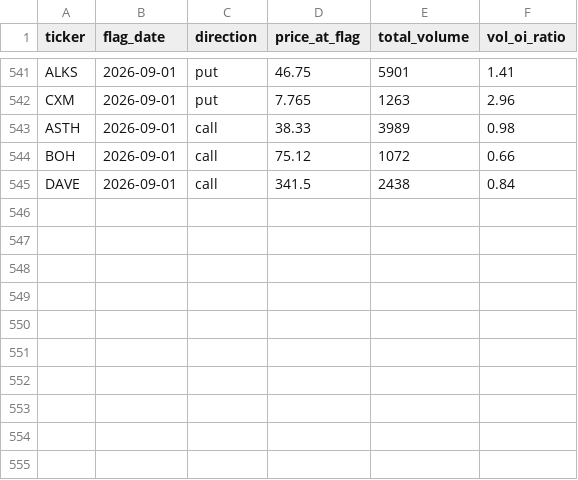
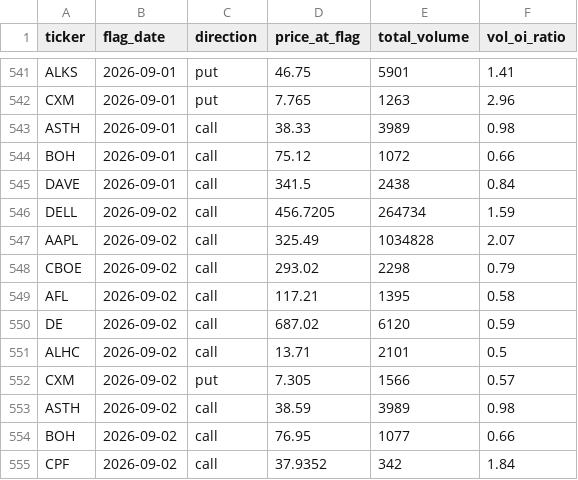
Before and after one commit to jarkjung-cmd/options-scanner, a CSV file: scanner/flags_log.csv, drawn as a sheet; only a part is shown, gaps mark what is left out.

```diff
--- a/scanner/flags_log.csv
+++ b/scanner/flags_log.csv
@@ -545 +545,11 @@ BOH,2026-09-01,call,75.12,1072,0.66
 DAVE,2026-09-01,call,341.5,2438,0.84
+DELL,2026-09-02,call,456.7205,264734,1.59
+AAPL,2026-09-02,call,325.49,1034828,2.07
+CBOE,2026-09-02,call,293.02,2298,0.79
+AFL,2026-09-02,call,117.21,1395,0.58
+DE,2026-09-02,call,687.02,6120,0.59
+ALHC,2026-09-02,call,13.71,2101,0.5
+CXM,2026-09-02,put,7.305,1566,0.57
+ASTH,2026-09-02,call,38.59,3989,0.98
+BOH,2026-09-02,call,76.95,1077,0.66
+CPF,2026-09-02,call,37.9352,342,1.84
```
Also changed, not shown: scanner/unusual_options_today.csv, 2 other files.
